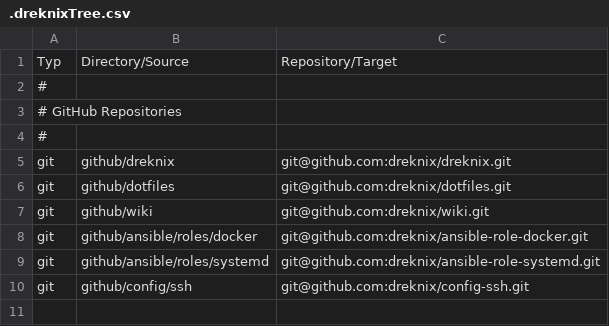
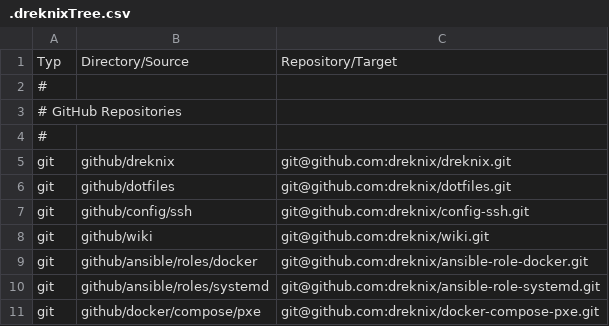
Before and after one commit to dreknix/dotfiles, a CSV file: bin/.dreknixTree.csv, drawn as a sheet.

Commit message:
Add docker-compose-pxe repository

```diff
--- a/bin/.dreknixTree.csv
+++ b/bin/.dreknixTree.csv
@@ -6,2 +6,3 @@ git;github/dreknix;git@github.com:dreknix/dreknix.git
 git;github/dotfiles;git@github.com:dreknix/dotfiles.git
+git;github/config/ssh;git@github.com:dreknix/config-ssh.git
 git;github/wiki;git@github.com:dreknix/wiki.git
@@ -9,2 +10,2 @@ git;github/ansible/roles/docker;git@github.com:dreknix/ansible-role-docker.git
 git;github/ansible/roles/systemd;git@github.com:dreknix/ansible-role-systemd.git
-git;github/config/ssh;git@github.com:dreknix/config-ssh.git
+git;github/docker/compose/pxe;git@github.com:dreknix/docker-compose-pxe.git
```
